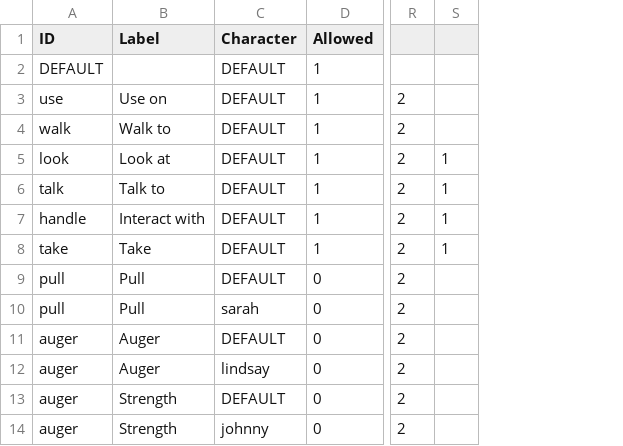
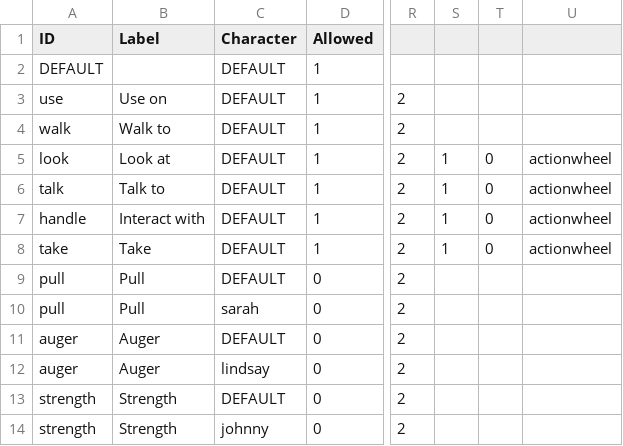
Before and after one commit to greenbas/GlobalGameJam2022, a CSV file: Saves/Lake of Reflection/quick/data/actions.csv, drawn as a sheet; only a part is shown, gaps mark what is left out; the diff names each change by its address in the sheet, - before the commit and + after, or states it on an @@ line.

```diff
--- a/Saves/Lake of Reflection/quick/data/actions.csv
+++ b/Saves/Lake of Reflection/quick/data/actions.csv
+column T, rows 5-8: all 0
+column U, rows 5-8: all actionwheel
-A13:A14 (ID): auger
+A13:A14 (ID): strength
```
Also changed, not shown: Games/Lake of Reflection/data/characters.csv, Games/Lake of Reflection/data/script.csv, 11 other files.
